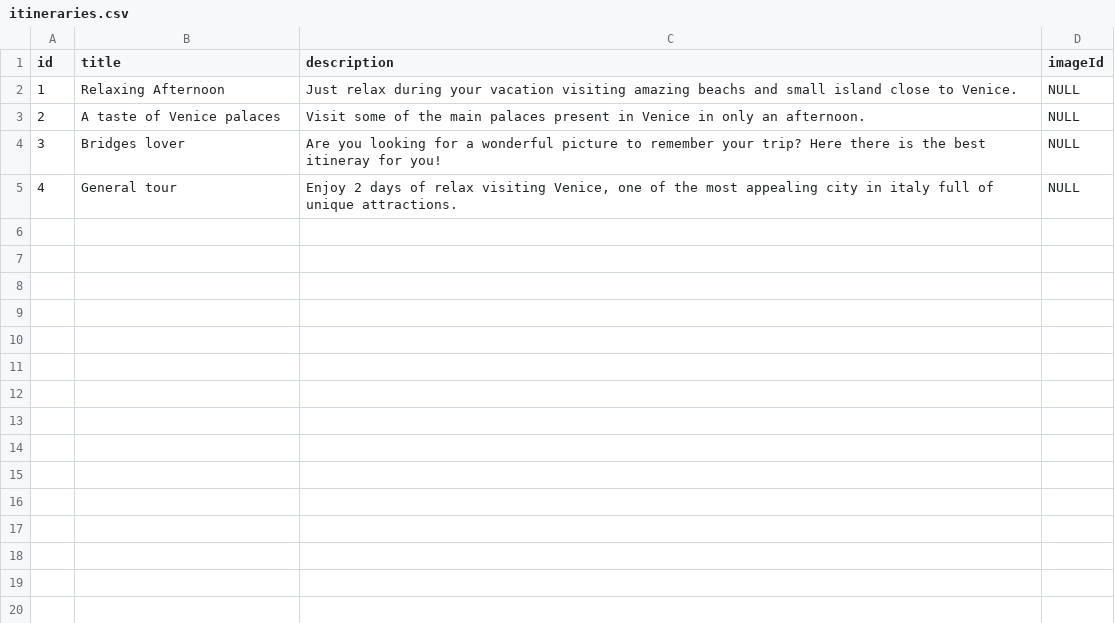
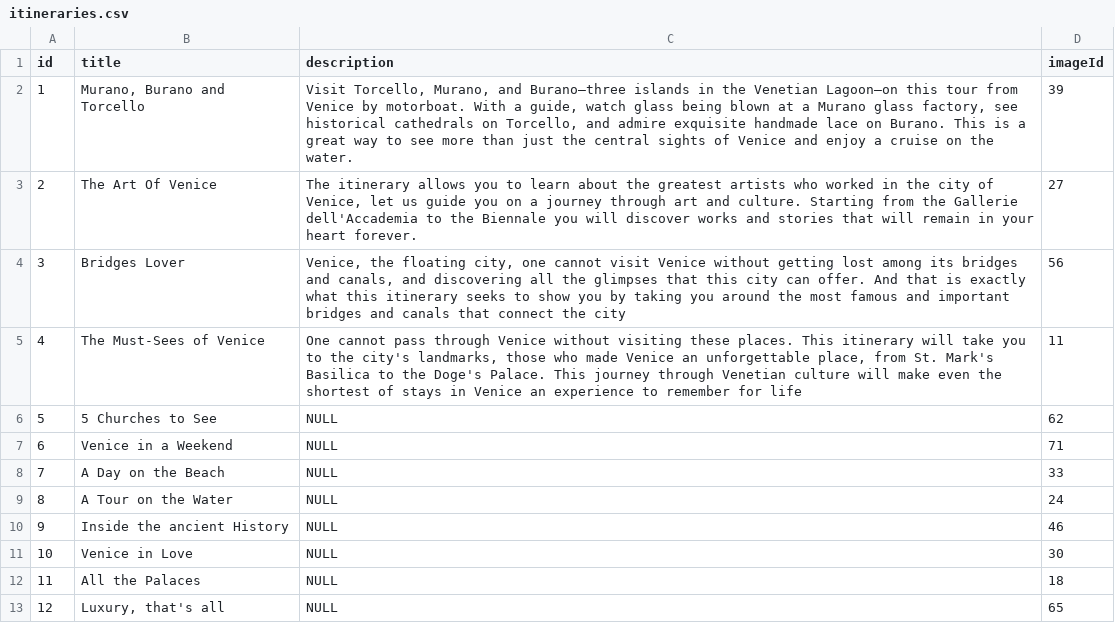
Before and after one commit to andreacerasani/HYP-project, a CSV file: src/assets/csv/itineraries.csv, drawn as a sheet.

Commit message:
itineraries first draft

```diff
--- a/src/assets/csv/itineraries.csv
+++ b/src/assets/csv/itineraries.csv
@@ -1,5 +1,13 @@
 id;title;description;imageId
-1;Relaxing Afternoon;Just relax during your vacation visiting amazing beachs and small island close to Venice.;NULL
-2;A taste of Venice palaces;Visit some of the main palaces present in Venice in only an afternoon. ;NULL
-3;Bridges lover;Are you looking for a wonderful picture to remember your trip? Here there is the best itineray for you!;NULL
-4;General tour;Enjoy 2 days of relax visiting Venice, one of the most appealing city in italy full of unique attractions.;NULL
+1;Murano, Burano and Torcello;Visit Torcello, Murano, and Burano—three islands in the Venetian Lagoon—on this tour from Venice by motorboat. With a guide, watch glass being blown at a Murano glass factory, see historical cathedrals on Torcello, and admire exquisite handmade lace on Burano. This is a great way to see more than just the central sights of Venice and enjoy a cruise on the water.;39
+2;The Art Of Venice;The itinerary allows you to learn about the greatest artists who worked in the city of Venice, let us guide you on a journey through art and culture. Starting from the Gallerie dell'Accademia to the Biennale you will discover works and stories that will remain in your heart forever.;27
+3;Bridges Lover;Venice, the floating city, one cannot visit Venice without getting lost among its bridges and canals, and discovering all the glimpses that this city can offer. And that is exactly what this itinerary seeks to show you by taking you around the most famous and important bridges and canals that connect the city;56
+4;The Must-Sees of Venice;One cannot pass through Venice without visiting these places. This itinerary will take you to the city's landmarks, those who made Venice an unforgettable place, from St. Mark's Basilica to the Doge's Palace. This journey through Venetian culture will make even the shortest of stays in Venice an experience to remember for life;11
+5;5 Churches to See;NULL;62
+6;Venice in a Weekend;NULL;71
+7;A Day on the Beach;NULL;33
+8;A Tour on the Water;NULL;24
+9;Inside the ancient History;NULL;46
+10;Venice in Love;NULL;30
+11;All the Palaces;NULL;18
+12;Luxury, that's all;NULL;65
```
Also changed, not shown: src/assets/csv/pois.csv, 3 other files.
